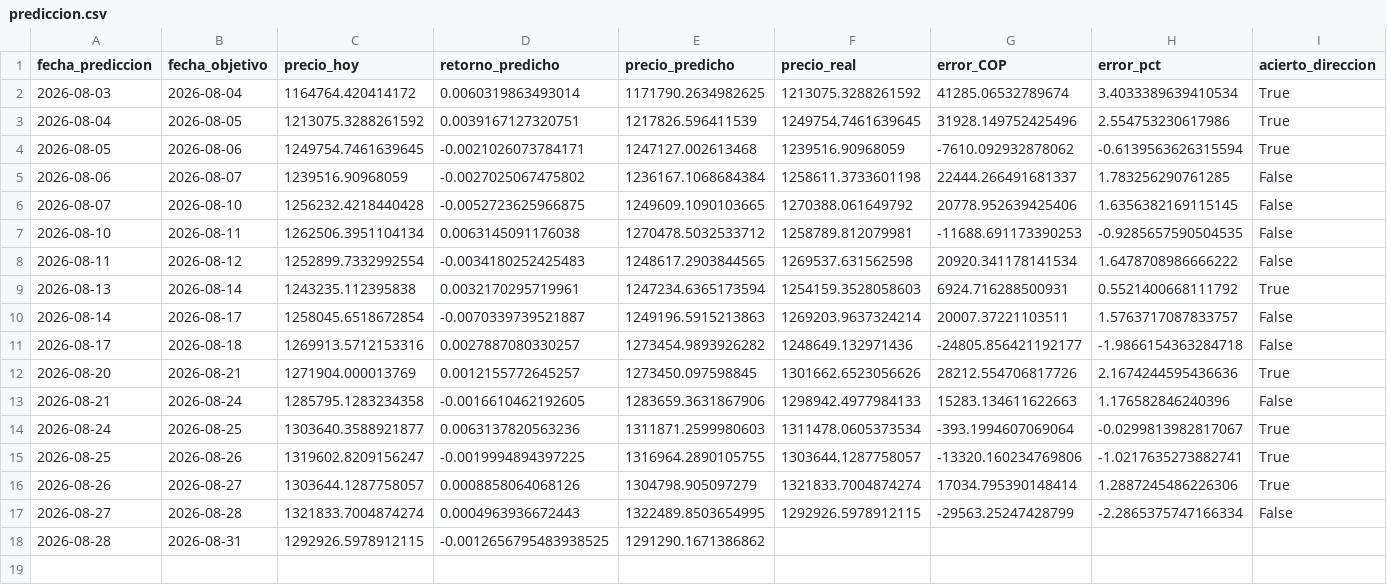
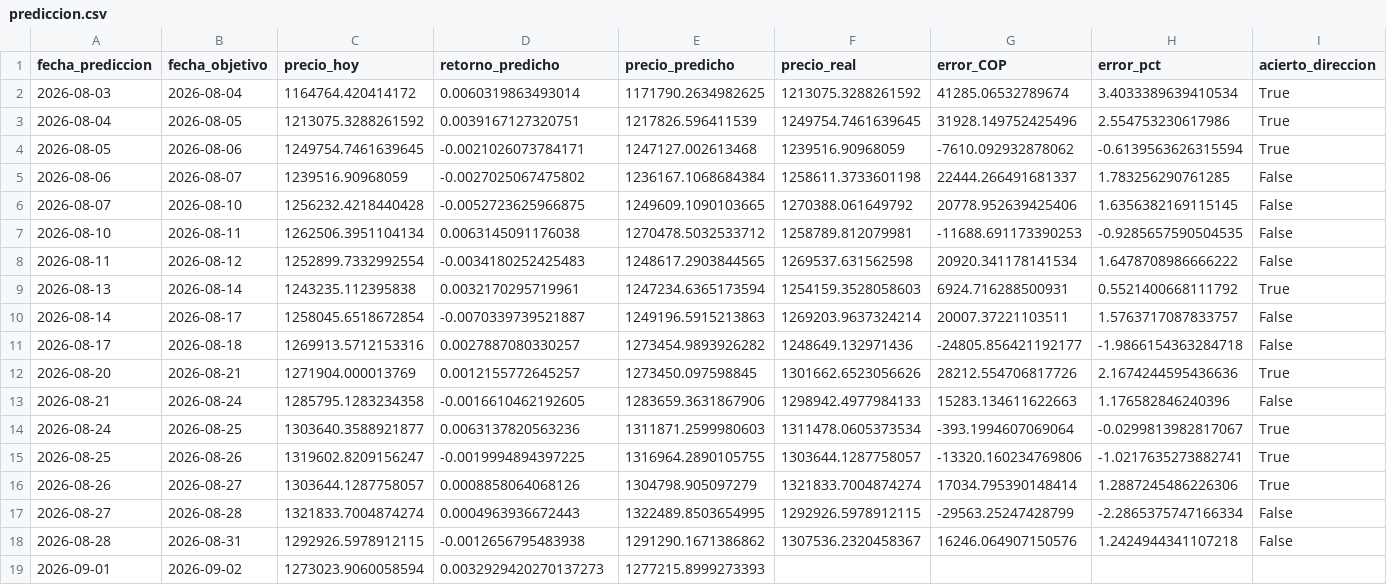
Before and after one commit to michaelsteven1299/proyecto_michael-, a CSV file: dashboard_data/prediccion.csv, drawn as a sheet.

```diff
--- a/dashboard_data/prediccion.csv
+++ b/dashboard_data/prediccion.csv
@@ -17,2 +17,3 @@ fecha_prediccion,fecha_objetivo,precio_hoy,retorno_predicho,precio_predicho,prec
 2026-08-27,2026-08-28,1321833.7004874274,0.0004963936672443,1322489.8503654995,1292926.5978912115,-29563.25247428799,-2.2865375747166334,False
-2026-08-28,2026-08-31,1292926.5978912115,-0.0012656795483938525,1291290.1671386862,,,,
+2026-08-28,2026-08-31,1292926.5978912115,-0.0012656795483938,1291290.1671386862,1307536.2320458367,16246.064907150576,1.2424944341107218,False
+2026-09-01,2026-09-02,1273023.9060058594,0.0032929420270137273,1277215.8999273393,,,,
```
Also changed, not shown: dashboard_data/historico.csv, dashboard_data/resumen.csv, 5 other files.
